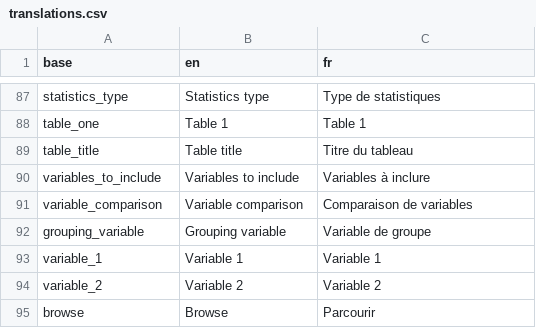
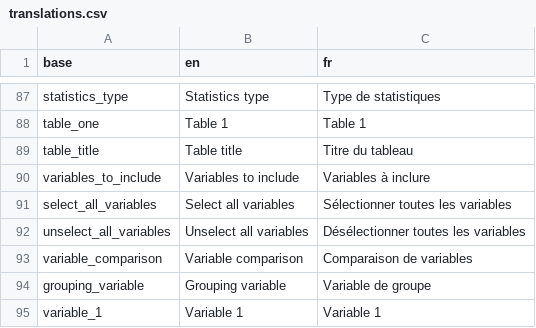
Before and after one commit to BorisDelange/LinkR-content, a CSV file: plugins/descriptive_statistics/translations.csv, drawn as a sheet; only a part is shown, gaps mark what is left out; the shorter side is filled out with more unchanged rows; the diff names each change by its address in the sheet, - before the commit and + after, or states it on an @@ line.

Commit message:
Update plugin from LinkR

```diff
--- a/plugins/descriptive_statistics/translations.csv
+++ b/plugins/descriptive_statistics/translations.csv
+row 91: select_all_variables | Select all variables | Sélectionner toutes les variables
+row 92: unselect_all_variables | Unselect all variables | Désélectionner toutes les variables
```
Also changed, not shown: 4 other files.
